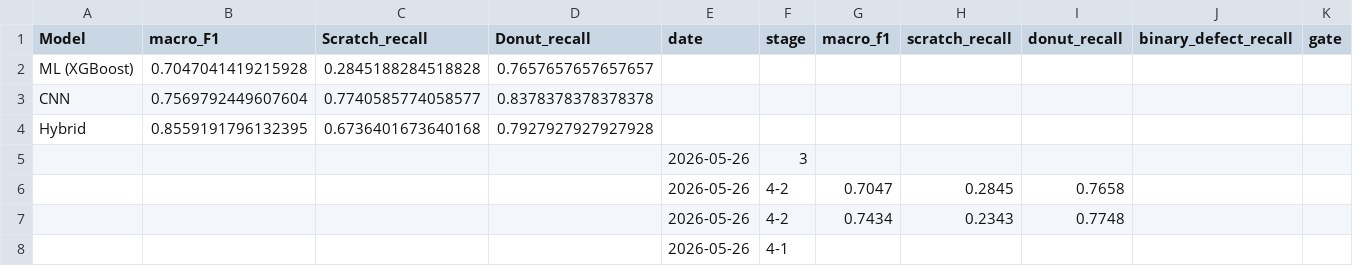
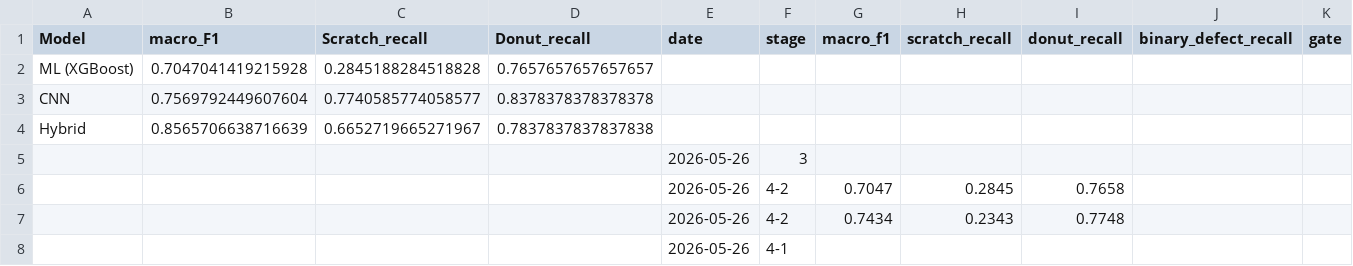
Before and after one commit to Junseop1228/wafer-defect-analysis, a CSV file: results/metrics.csv, drawn as a sheet; only a part is shown; removed rows and columns are numbered as before the commit, all else as after; rows hold the shown columns only; the diff names each change by its address in the sheet, - before the commit and + after, or states it on an @@ line.

```diff
--- a/results/metrics.csv
+++ b/results/metrics.csv
-row 4: Hybrid | 0.8559191796132395 | 0.6736401673640168 | 0.7927927927927928
+row 4: Hybrid | 0.8565706638716639 | 0.6652719665271967 | 0.7837837837837838
```
Also changed, not shown: 4 other files.
